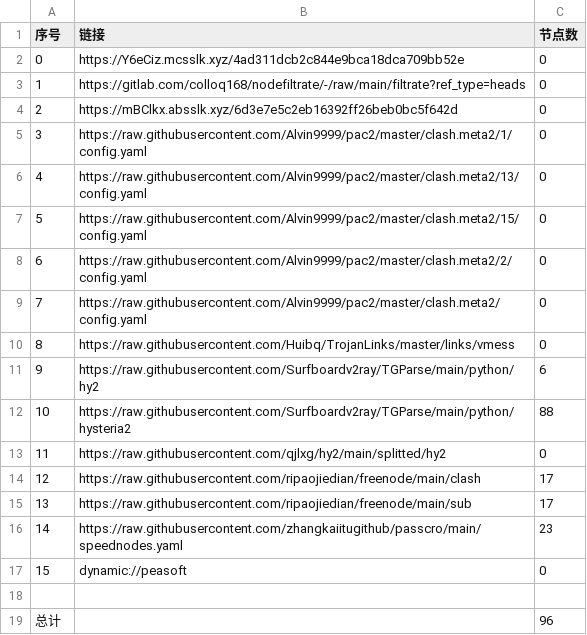
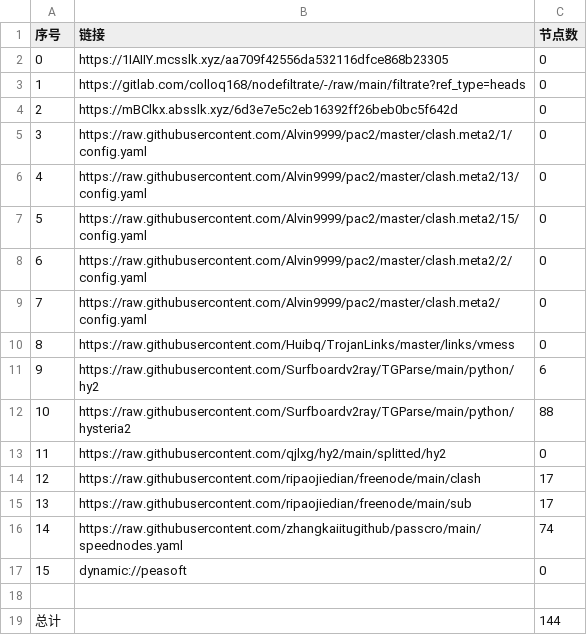
Before and after one commit to wokaotianshi123/NoMoreWalls, a CSV file: list_result.csv, drawn as a sheet.

```diff
--- a/list_result.csv
+++ b/list_result.csv
@@ -1,3 +1,3 @@
 序号,链接,节点数
-0,https://Y6eCiz.mcsslk.xyz/4ad311dcb2c844e9bca18dca709bb52e,0
+0,https://1IAIIY.mcsslk.xyz/aa709f42556da532116dfce868b23305,0
 1,https://gitlab.com/colloq168/nodefiltrate/-/raw/main/filtrate?ref_type=heads,0
@@ -15,5 +15,5 @@
 13,https://raw.githubusercontent.com/ripaojiedian/freenode/main/sub,17
-14,https://raw.githubusercontent.com/zhangkaiitugithub/passcro/main/speednodes.yaml,23
+14,https://raw.githubusercontent.com/zhangkaiitugithub/passcro/main/speednodes.yaml,74
 15,dynamic://peasoft,0
 
-总计,,96
+总计,,144
```
Also changed, not shown: 17 other files.
